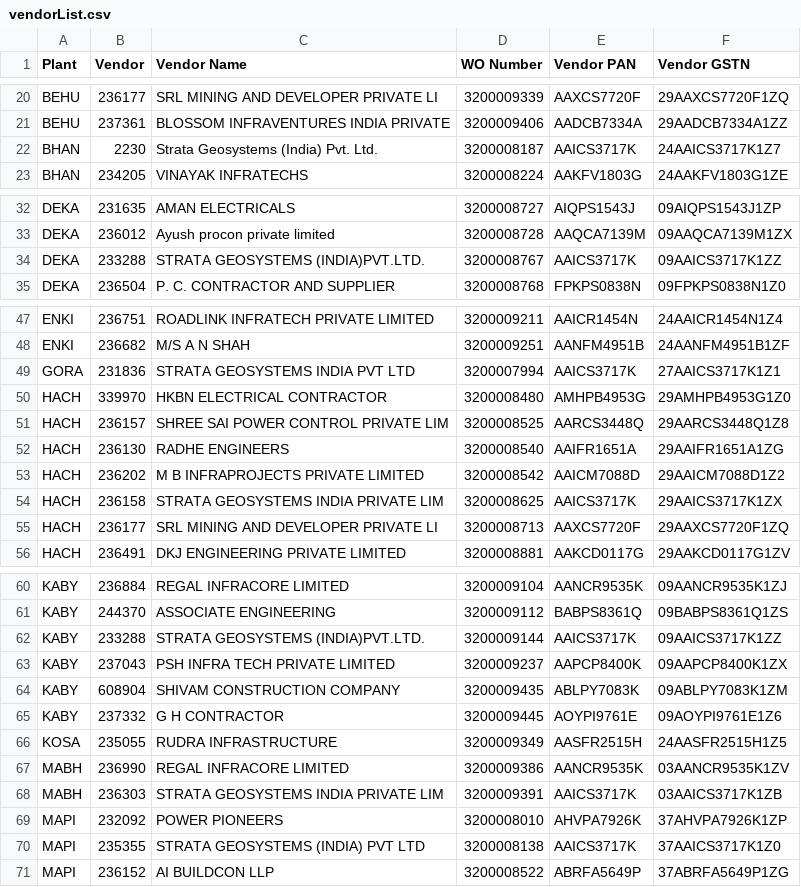
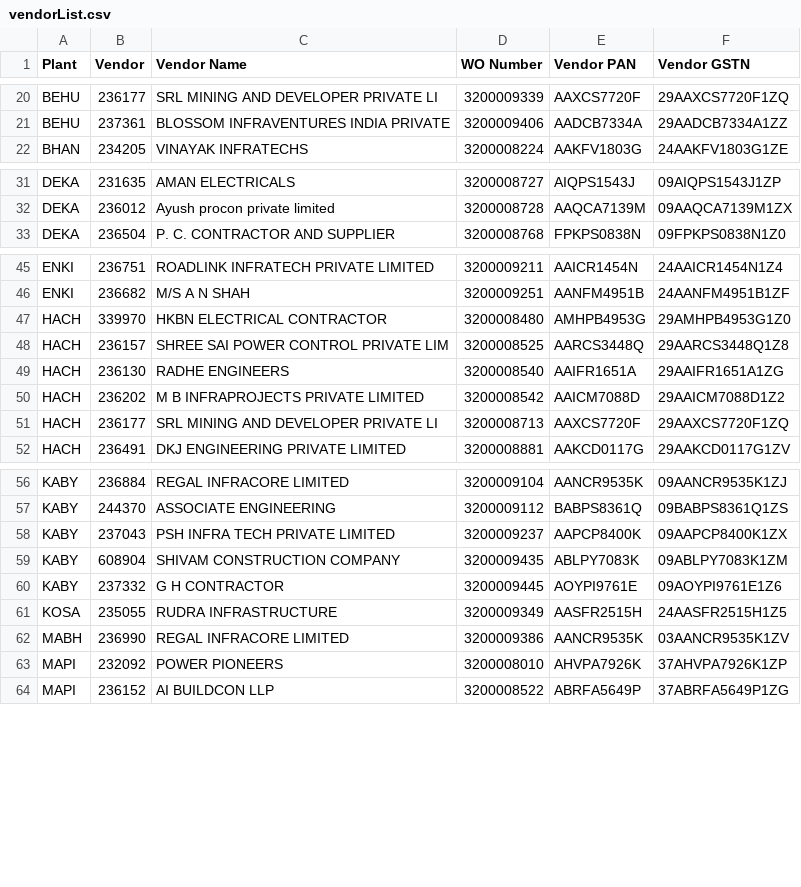
Before and after one commit to 3tharva/epftracker, a CSV file: vendorList.csv, drawn as a sheet; only a part is shown, gaps mark what is left out; the diff covers the shown part only.

Commit message:
refactor: update captcha state, remove outdated vendor entries, and refresh establishment match data.

```diff
--- a/vendorList.csv
+++ b/vendorList.csv
@@ -21,3 +21,2 @@ BEHU,236177,SRL MINING AND DEVELOPER PRIVATE LI,3200009339,AAXCS7720F,29AAXCS772
 BEHU,237361,BLOSSOM INFRAVENTURES INDIA PRIVATE,3200009406,AADCB7334A,29AADCB7334A1ZZ
-BHAN,2230,Strata Geosystems (India) Pvt. Ltd.,3200008187,AAICS3717K,24AAICS3717K1Z7
 BHAN,234205,VINAYAK INFRATECHS,3200008224,AAKFV1803G,24AAKFV1803G1ZE
@@ -33,3 +32,2 @@ DEKA,231635,AMAN ELECTRICALS,3200008727,AIQPS1543J,09AIQPS1543J1ZP
 DEKA,236012,Ayush procon private limited,3200008728,AAQCA7139M,09AAQCA7139M1ZX
-DEKA,233288,STRATA GEOSYSTEMS (INDIA)PVT.LTD.,3200008767,AAICS3717K,09AAICS3717K1ZZ
 DEKA,236504,P. C. CONTRACTOR AND SUPPLIER,3200008768,FPKPS0838N,09FPKPS0838N1Z0
@@ -48,3 +46,2 @@ ENKI,236751,ROADLINK INFRATECH PRIVATE LIMITED,3200009211,AAICR1454N,24AAICR1454
 ENKI,236682,M/S A N SHAH,3200009251,AANFM4951B,24AANFM4951B1ZF
-GORA,231836,STRATA GEOSYSTEMS INDIA PVT LTD,3200007994,AAICS3717K,27AAICS3717K1Z1
 HACH,339970,HKBN ELECTRICAL CONTRACTOR,3200008480,AMHPB4953G,29AMHPB4953G1Z0
@@ -53,3 +50,2 @@ HACH,236130,RADHE ENGINEERS,3200008540,AAIFR1651A,29AAIFR1651A1ZG
 HACH,236202,M B INFRAPROJECTS PRIVATE LIMITED,3200008542,AAICM7088D,29AAICM7088D1Z2
-HACH,236158,STRATA GEOSYSTEMS INDIA PRIVATE LIM,3200008625,AAICS3717K,29AAICS3717K1ZX
 HACH,236177,SRL MINING AND DEVELOPER PRIVATE LI,3200008713,AAXCS7720F,29AAXCS7720F1ZQ
@@ -61,3 +57,2 @@ KABY,236884,REGAL INFRACORE LIMITED,3200009104,AANCR9535K,09AANCR9535K1ZJ
 KABY,244370,ASSOCIATE ENGINEERING,3200009112,BABPS8361Q,09BABPS8361Q1ZS
-KABY,233288,STRATA GEOSYSTEMS (INDIA)PVT.LTD.,3200009144,AAICS3717K,09AAICS3717K1ZZ
 KABY,237043,PSH INFRA TECH PRIVATE LIMITED,3200009237,AAPCP8400K,09AAPCP8400K1ZX
@@ -67,5 +62,3 @@ KOSA,235055,RUDRA INFRASTRUCTURE,3200009349,AASFR2515H,24AASFR2515H1Z5
 MABH,236990,REGAL INFRACORE LIMITED,3200009386,AANCR9535K,03AANCR9535K1ZV
-MABH,236303,STRATA GEOSYSTEMS INDIA PRIVATE LIM,3200009391,AAICS3717K,03AAICS3717K1ZB
 MAPI,232092,POWER PIONEERS,3200008010,AHVPA7926K,37AHVPA7926K1ZP
-MAPI,235355,STRATA GEOSYSTEMS (INDIA) PVT LTD,3200008138,AAICS3717K,37AAICS3717K1Z0
 MAPI,236152,AI BUILDCON LLP,3200008522,ABRFA5649P,37ABRFA5649P1ZG
```
Also changed, not shown: 3 removed rows elsewhere in this file, 3 other files.
